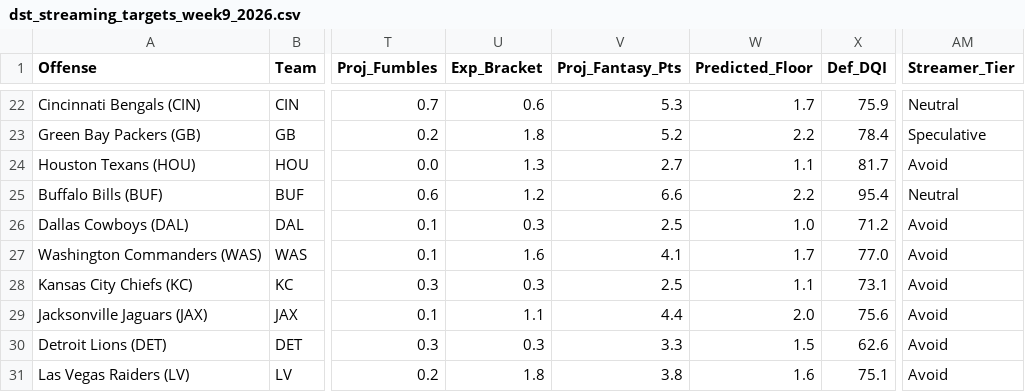
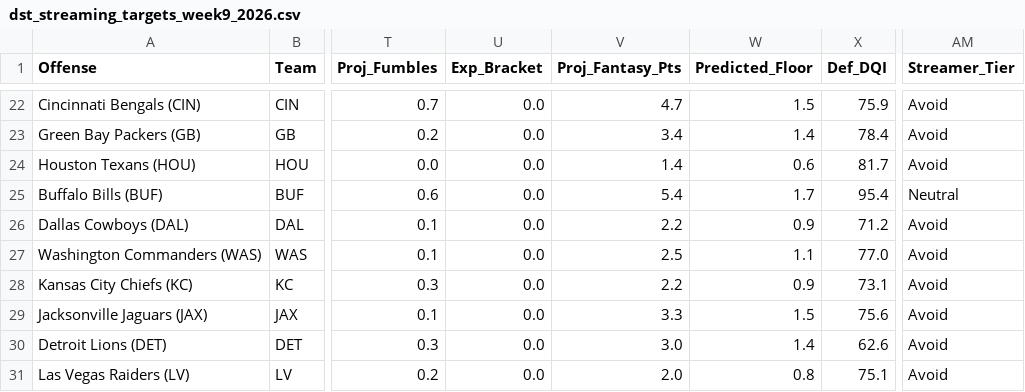
Before and after one commit to paulberman28-code/Fantasy-Football-Defense-Streamer-Tool, a CSV file: dst_streaming_targets_week9_2026.csv, drawn as a sheet; only a part is shown, gaps mark what is left out; the diff covers the shown part only; the diff names each change by its address in the sheet, - before the commit and + after, or states it on an @@ line.

Commit message:
Enforce 17.0 point Vegas implied cutoff for points-allowed bracket fantasy projections

```diff
--- a/dst_streaming_targets_week9_2026.csv
+++ b/dst_streaming_targets_week9_2026.csv
-U22 (Exp_Bracket): 0.6
+U22 (Exp_Bracket): 0.0
-V22 (Proj_Fantasy_Pts): 5.3
+V22 (Proj_Fantasy_Pts): 4.7
-W22 (Predicted_Floor): 1.7
+W22 (Predicted_Floor): 1.5
-AM22 (Streamer_Tier): Neutral
+AM22 (Streamer_Tier): Avoid
-U23 (Exp_Bracket): 1.8
+U23 (Exp_Bracket): 0.0
-V23 (Proj_Fantasy_Pts): 5.2
+V23 (Proj_Fantasy_Pts): 3.4
-W23 (Predicted_Floor): 2.2
+W23 (Predicted_Floor): 1.4
-AM23 (Streamer_Tier): Speculative
+AM23 (Streamer_Tier): Avoid
-U24 (Exp_Bracket): 1.3
+U24 (Exp_Bracket): 0.0
-V24 (Proj_Fantasy_Pts): 2.7
+V24 (Proj_Fantasy_Pts): 1.4
-W24 (Predicted_Floor): 1.1
+W24 (Predicted_Floor): 0.6
-U25 (Exp_Bracket): 1.2
+U25 (Exp_Bracket): 0.0
-V25 (Proj_Fantasy_Pts): 6.6
+V25 (Proj_Fantasy_Pts): 5.4
-W25 (Predicted_Floor): 2.2
+W25 (Predicted_Floor): 1.7
-U26 (Exp_Bracket): 0.3
+U26 (Exp_Bracket): 0.0
-V26 (Proj_Fantasy_Pts): 2.5
+V26 (Proj_Fantasy_Pts): 2.2
-W26 (Predicted_Floor): 1.0
+W26 (Predicted_Floor): 0.9
-U27 (Exp_Bracket): 1.6
+U27 (Exp_Bracket): 0.0
-V27 (Proj_Fantasy_Pts): 4.1
+V27 (Proj_Fantasy_Pts): 2.5
-W27 (Predicted_Floor): 1.7
+W27 (Predicted_Floor): 1.1
-U28 (Exp_Bracket): 0.3
+U28 (Exp_Bracket): 0.0
-V28 (Proj_Fantasy_Pts): 2.5
+V28 (Proj_Fantasy_Pts): 2.2
-W28 (Predicted_Floor): 1.1
+W28 (Predicted_Floor): 0.9
-U29 (Exp_Bracket): 1.1
+U29 (Exp_Bracket): 0.0
-V29 (Proj_Fantasy_Pts): 4.4
+V29 (Proj_Fantasy_Pts): 3.3
-W29 (Predicted_Floor): 2.0
+W29 (Predicted_Floor): 1.5
-U30 (Exp_Bracket): 0.3
+U30 (Exp_Bracket): 0.0
-V30 (Proj_Fantasy_Pts): 3.3
+V30 (Proj_Fantasy_Pts): 3.0
-W30 (Predicted_Floor): 1.5
+W30 (Predicted_Floor): 1.4
-U31 (Exp_Bracket): 1.8
+U31 (Exp_Bracket): 0.0
-V31 (Proj_Fantasy_Pts): 3.8
+V31 (Proj_Fantasy_Pts): 2.0
-W31 (Predicted_Floor): 1.6
+W31 (Predicted_Floor): 0.8
```
Also changed, not shown: 71 edited cells elsewhere in this file, dst_streaming_targets_week9_2026_friendly.csv, 3 other files.
